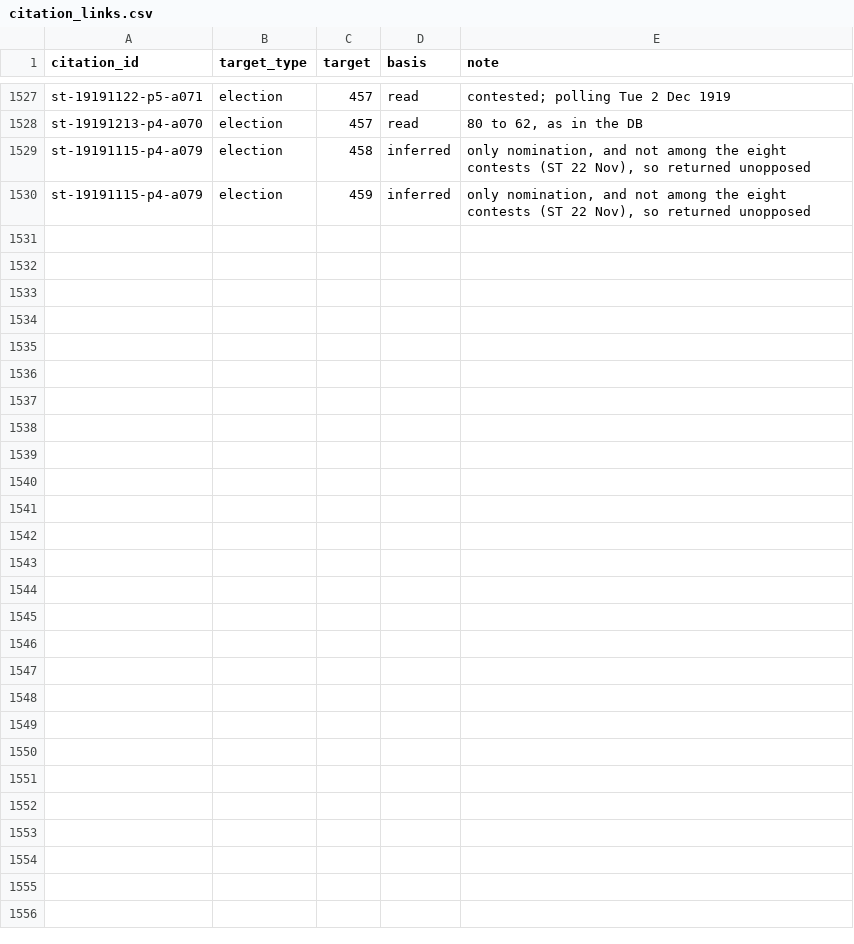
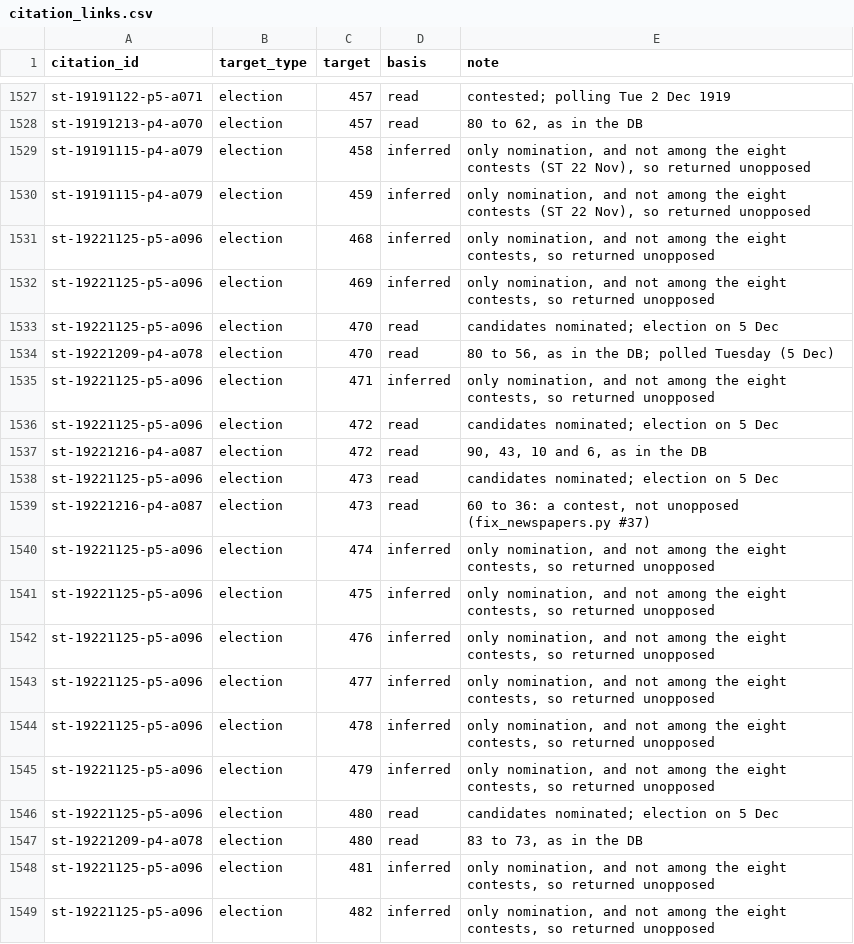
Before and after one commit to ShetlandJ/shetland-political-history, a CSV file: data/citation_links.csv, drawn as a sheet; only a part is shown, gaps mark what is left out; the diff covers the shown part only.

```diff
--- a/data/citation_links.csv
+++ b/data/citation_links.csv
@@ -1530 +1530,20 @@ st-19191115-p4-a079,election,458,inferred,"only nomination, and not among the ei
 st-19191115-p4-a079,election,459,inferred,"only nomination, and not among the eight contests (ST 22 Nov), so returned unopposed"
+st-19221125-p5-a096,election,468,inferred,"only nomination, and not among the eight contests, so returned unopposed"
+st-19221125-p5-a096,election,469,inferred,"only nomination, and not among the eight contests, so returned unopposed"
+st-19221125-p5-a096,election,470,read,candidates nominated; election on 5 Dec
+st-19221209-p4-a078,election,470,read,"80 to 56, as in the DB; polled Tuesday (5 Dec)"
+st-19221125-p5-a096,election,471,inferred,"only nomination, and not among the eight contests, so returned unopposed"
+st-19221125-p5-a096,election,472,read,candidates nominated; election on 5 Dec
+st-19221216-p4-a087,election,472,read,"90, 43, 10 and 6, as in the DB"
+st-19221125-p5-a096,election,473,read,candidates nominated; election on 5 Dec
+st-19221216-p4-a087,election,473,read,"60 to 36: a contest, not unopposed (fix_newspapers.py #37)"
+st-19221125-p5-a096,election,474,inferred,"only nomination, and not among the eight contests, so returned unopposed"
+st-19221125-p5-a096,election,475,inferred,"only nomination, and not among the eight contests, so returned unopposed"
+st-19221125-p5-a096,election,476,inferred,"only nomination, and not among the eight contests, so returned unopposed"
+st-19221125-p5-a096,election,477,inferred,"only nomination, and not among the eight contests, so returned unopposed"
+st-19221125-p5-a096,election,478,inferred,"only nomination, and not among the eight contests, so returned unopposed"
+st-19221125-p5-a096,election,479,inferred,"only nomination, and not among the eight contests, so returned unopposed"
+st-19221125-p5-a096,election,480,read,candidates nominated; election on 5 Dec
+st-19221209-p4-a078,election,480,read,"83 to 73, as in the DB"
+st-19221125-p5-a096,election,481,inferred,"only nomination, and not among the eight contests, so returned unopposed"
+st-19221125-p5-a096,election,482,inferred,"only nomination, and not among the eight contests, so returned unopposed"
```
Also changed, not shown: 17 added rows elsewhere in this file, data/citations.csv, 5 other files.
